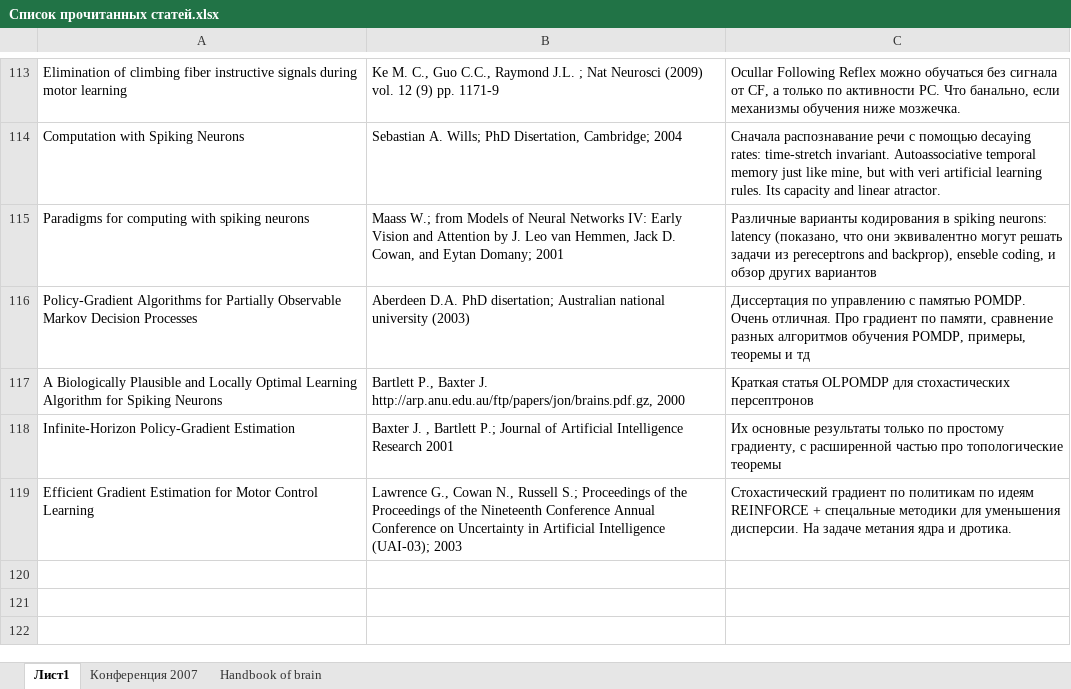
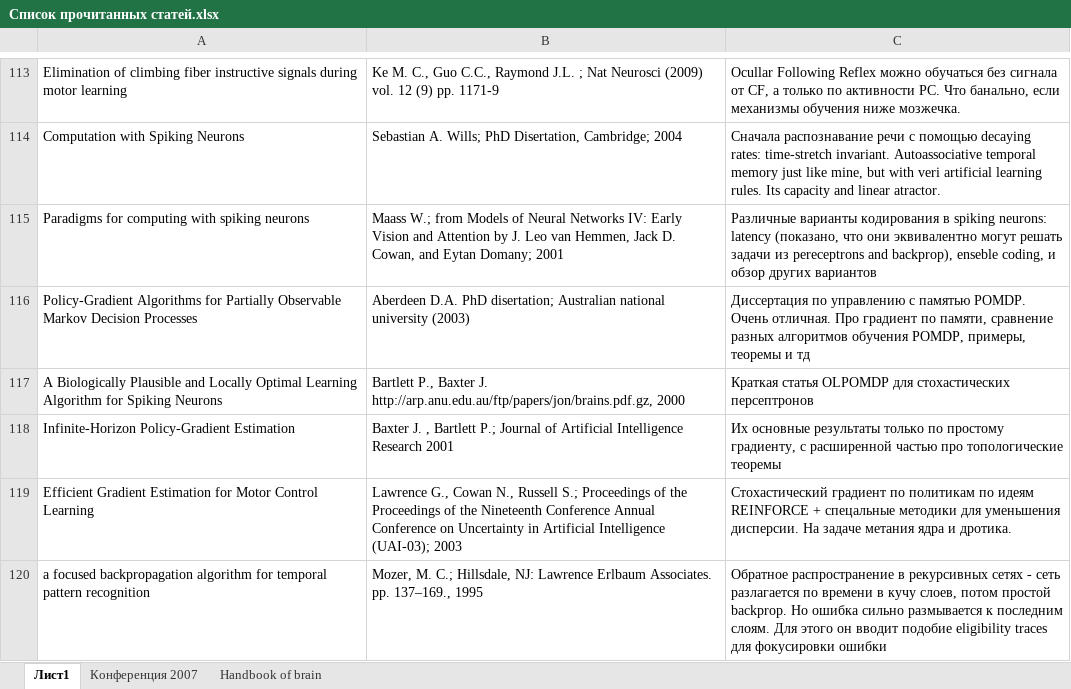
Before and after one commit to vardaanbhat/ntebooks, an Excel workbook: Список прочитанных статей.xlsx, sheet Лист1, drawn as a sheet; only a part is shown, gaps mark what is left out; values as stored, in another font and other column widths than the file's, no borders; the diff names each change by its address in the sheet, - before the commit and + after, or states it on an @@ line.

Commit message:
- a focused backprop

```diff
--- a/Список прочитанных статей.xlsx (sheet Лист1)
+++ b/Список прочитанных статей.xlsx (sheet Лист1)
+row 120: a focused backpropagation algorithm for temporal pattern recognition | Mozer, M. C.; Hillsdale, NJ: Lawrence Erlbaum Associates. pp. 137–169., 1995 | Обратное распространение в рекурсивных сетях - сеть разлагается по времени в кучу слоев, потом простой backprop. Но ошибка сильно размывается к последним слоям. Для этого он вводит подобие eligibility traces для фокусировки ошибки
```
Also changed, not shown: 1 other file.
